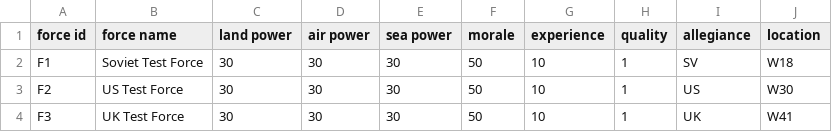
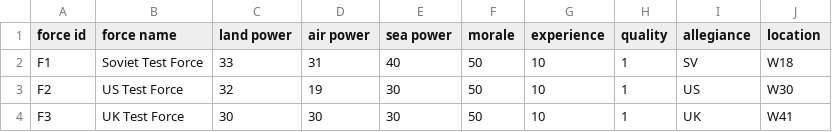
Before and after one commit to SydneyCardew/57-Cold, a CSV file: games/GAME SESSION 00/00/forces.csv, drawn as a sheet.

```diff
--- a/games/GAME SESSION 00/00/forces.csv
+++ b/games/GAME SESSION 00/00/forces.csv
@@ -1,4 +1,4 @@
 force id,force name,land power,air power,sea power,morale,experience,quality,allegiance,location
-F1,Soviet Test Force,30,30,30,50,10,1,SV,W18
-F2,US Test Force,30,30,30,50,10,1,US,W30
+F1,Soviet Test Force,33,31,40,50,10,1,SV,W18
+F2,US Test Force,32,19,30,50,10,1,US,W30
 F3,UK Test Force,30,30,30,50,10,1,UK,W41
```
Also changed, not shown: 9 other files.
